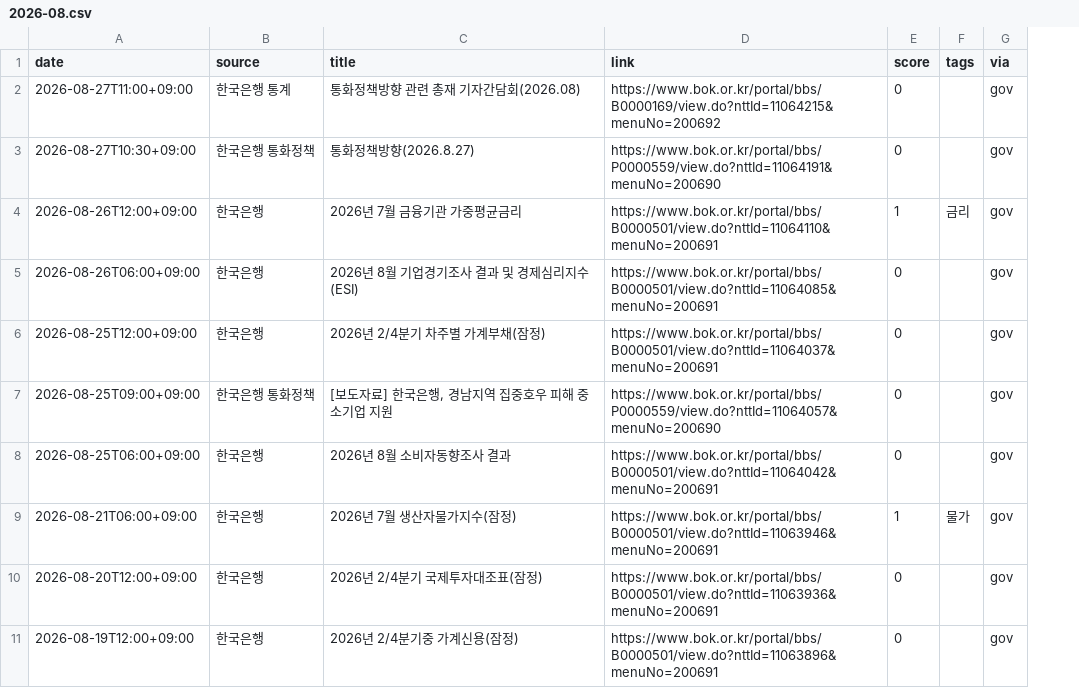
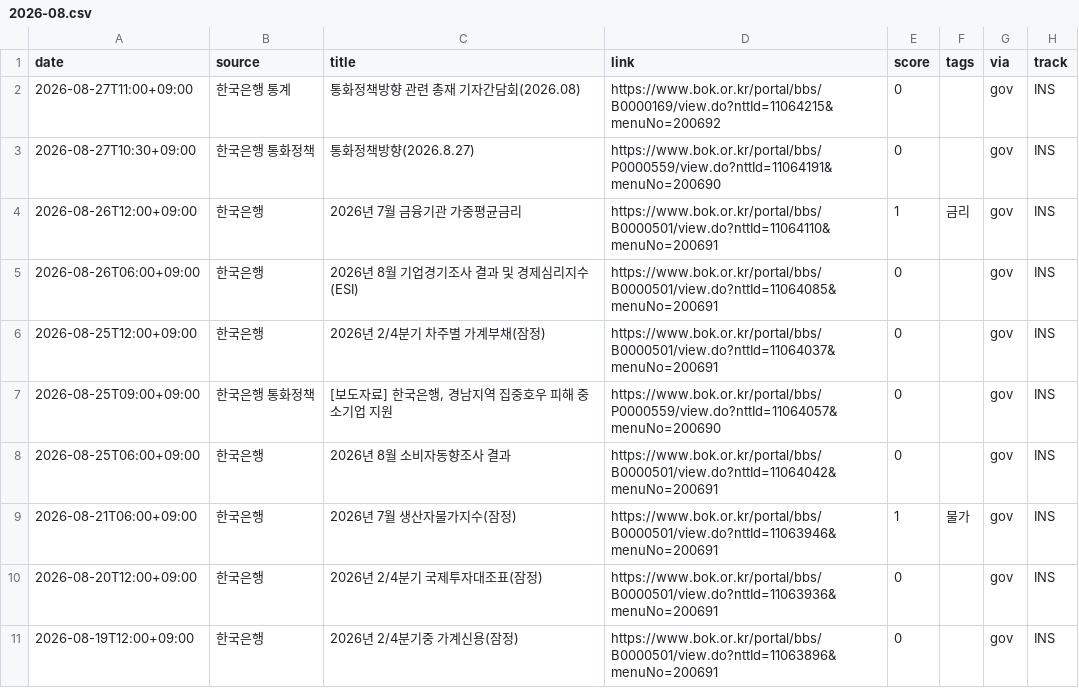
Before and after one commit to rkrjrl-ctrl/claude_drive, a CSV file: news/2026-08.csv, drawn as a sheet; only a part is shown; the diff names each change by its address in the sheet, - before the commit and + after, or states it on an @@ line.

```diff
--- a/news/2026-08.csv
+++ b/news/2026-08.csv
+column H (track), rows 2-11: all INS
```
Also changed, not shown: news/2026-02.csv, news/2026-04.csv, 8 other files.
